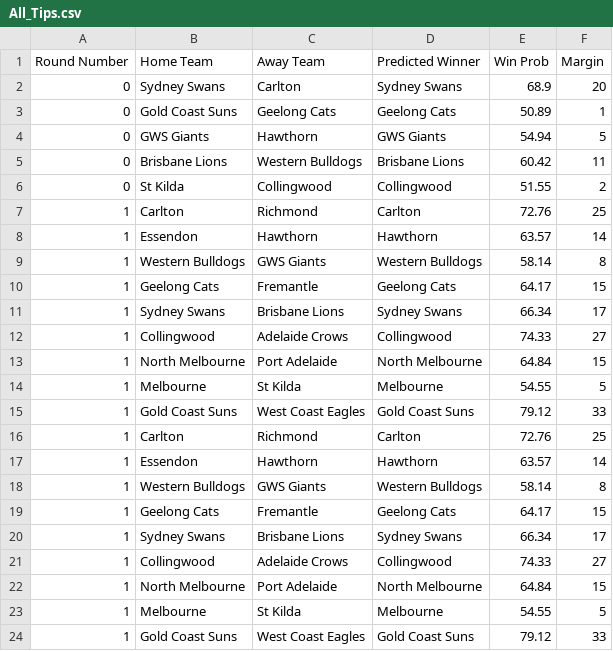
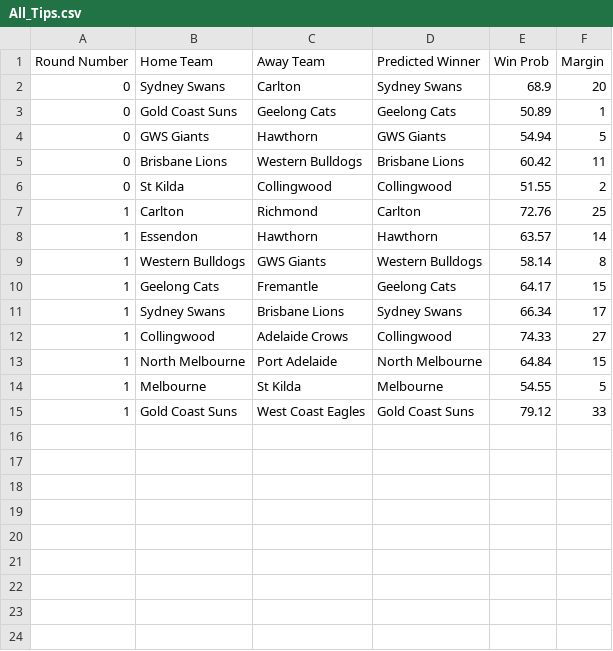
Before and after one commit to suttoe/AFLmodel, a CSV file: Tips/2026/All_Tips.csv, drawn as a sheet.

Commit message:
Delete duplication

```diff
--- a/Tips/2026/All_Tips.csv
+++ b/Tips/2026/All_Tips.csv
@@ -15,10 +15 @@ Round Number,Home Team,Away Team,Predicted Winner,Win Prob,Margin
 1,Gold Coast Suns,West Coast Eagles,Gold Coast Suns,79.12,33
-1,Carlton,Richmond,Carlton,72.76,25
-1,Essendon,Hawthorn,Hawthorn,63.57,14
-1,Western Bulldogs,GWS Giants,Western Bulldogs,58.14,8
-1,Geelong Cats,Fremantle,Geelong Cats,64.17,15
-1,Sydney Swans,Brisbane Lions,Sydney Swans,66.34,17
-1,Collingwood,Adelaide Crows,Collingwood,74.33,27
-1,North Melbourne,Port Adelaide,North Melbourne,64.84,15
-1,Melbourne,St Kilda,Melbourne,54.55,5
-1,Gold Coast Suns,West Coast Eagles,Gold Coast Suns,79.12,33
```
